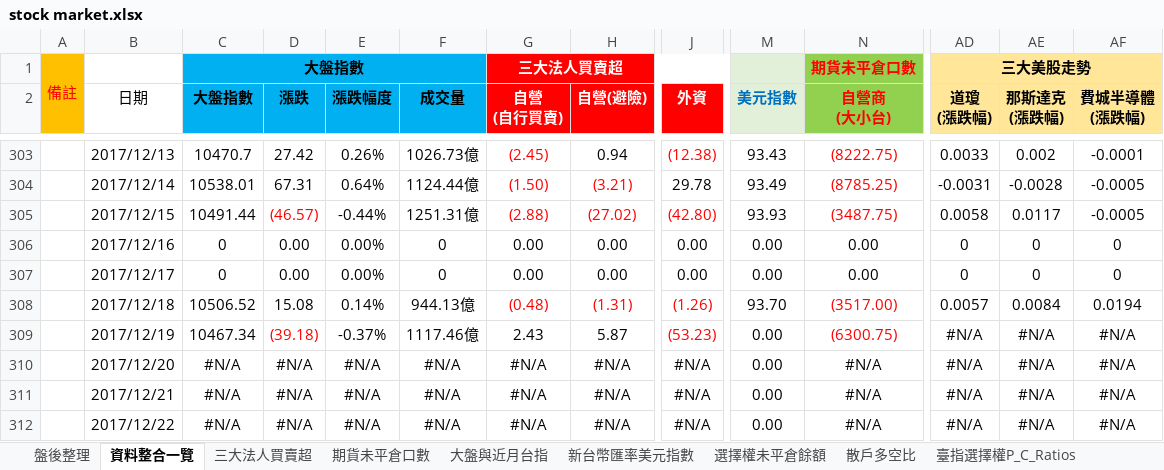
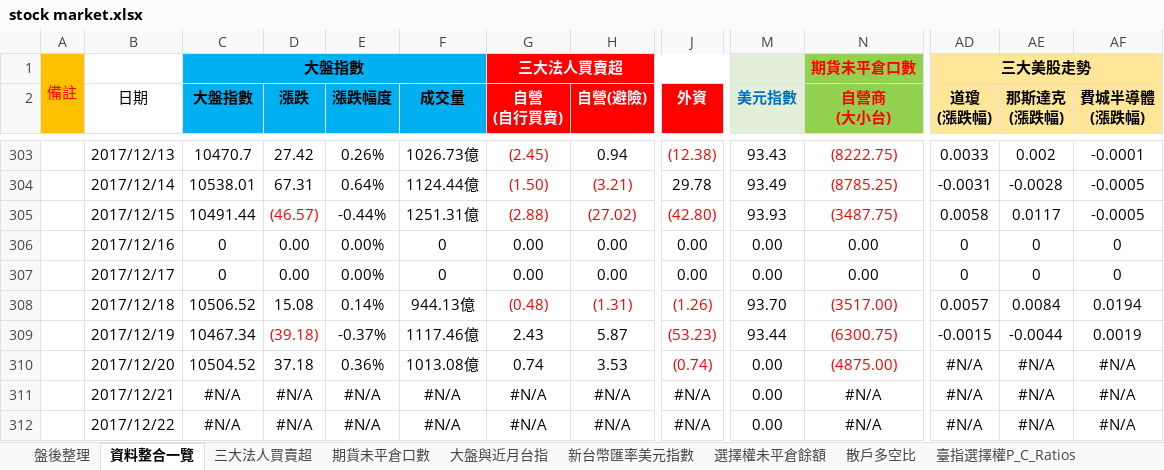
Before and after one commit to g301876/investment, an Excel workbook: stock market.xlsx, sheet 資料整合一覽, drawn as a sheet; only a part is shown, gaps mark what is left out; values as stored, in another font and other column widths than the file's, no borders; the diff covers the shown part only; the diff names each change by its address in the sheet, - before the commit and + after, or states it on an @@ line.

```diff
--- a/stock market.xlsx (sheet 資料整合一覽)
+++ b/stock market.xlsx (sheet 資料整合一覽)
-M309 (美元指數): 0.00
+M309 (美元指數): 93.44
-AD309 (道瓊 (漲跌幅)): #N/A
+AD309 (道瓊 (漲跌幅)): -0.0015
-AE309 (那斯達克 (漲跌幅)): #N/A
+AE309 (那斯達克 (漲跌幅)): -0.0044
-AF309 (費城半導體 (漲跌幅)): #N/A
+AF309 (費城半導體 (漲跌幅)): 0.0019
-C310 (大盤指數): #N/A
+C310 (大盤指數): 10504.52
-D310 (漲跌): #N/A
+D310 (漲跌): 37.18
-E310 (漲跌幅度): #N/A
+E310 (漲跌幅度): 0.36%
-F310 (成交量): #N/A
+F310 (成交量): 1013.08億
-G310 (自營 (自行買賣)): #N/A
+G310 (自營 (自行買賣)): 0.74
-H310 (自營(避險)): #N/A
+H310 (自營(避險)): 3.53
-J310 (外資): #N/A
+J310 (外資): (0.74)
-J310 text colour: black
+J310 text colour: #FF0000
-N310 (自營商 (大小台)): #N/A
+N310 (自營商 (大小台)): (4875.00)
-N310 text colour: black
+N310 text colour: #FF0000
```
Also changed, not shown: 17 edited cells elsewhere in this sheet, sheet 盤後整理, sheet 期貨大額交易人未沖銷部位, sheet 期貨未平倉口數, sheet 散戶多空比, sheet 三大美股走勢, sheet 大盤與近月台指, 4 more sheets, charts or pictures, twse.xlsx.
